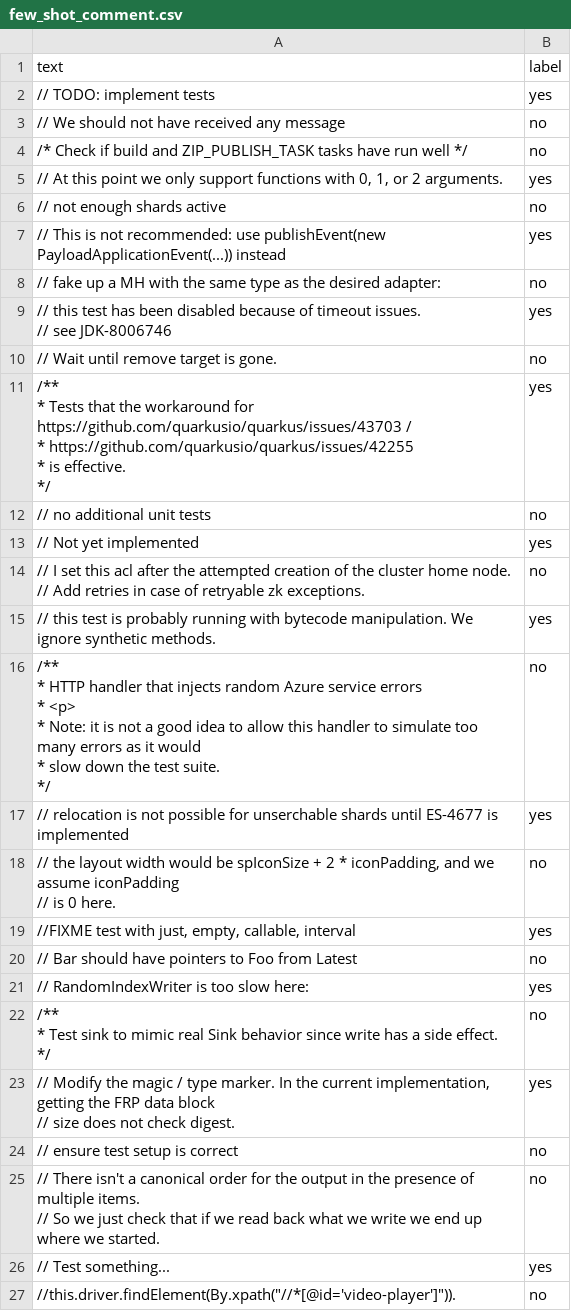
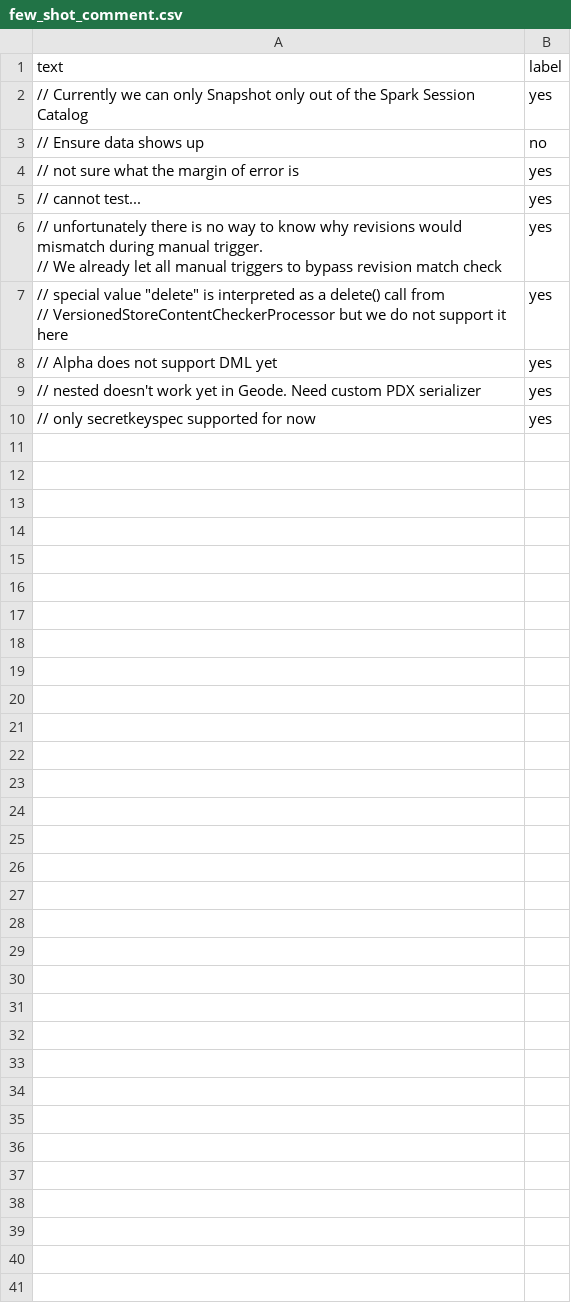
Before and after one commit to SQMLab/technical-debt, a CSV file: data/few_shot_comment.csv, drawn as a sheet.

```diff
--- a/data/few_shot_comment.csv
+++ b/data/few_shot_comment.csv
@@ -1,44 +1,12 @@
 text,label
-// TODO: implement tests,yes
-// We should not have received any message,no
-/* Check if build and ZIP_PUBLISH_TASK tasks have run well */,no
-"// At this point we only support functions with 0, 1, or 2 arguments.",yes
-// not enough shards active,no
-// This is not recommended: use publishEvent(new PayloadApplicationEvent(...)) instead,yes
-// fake up a MH with the same type as the desired adapter:,no
-"// this test has been disabled because of timeout issues.
-// see JDK-8006746",yes
-// Wait until remove target is gone.,no
-"/**
- * Tests that the workaround for https://github.com/quarkusio/quarkus/issues/43703 /
- * https://github.com/quarkusio/quarkus/issues/42255
- * is effective.
- */",yes
- // no additional unit tests,no
- // Not yet implemented,yes
-"// I set this acl after the attempted creation of the cluster home node.
-// Add retries in case of retryable zk exceptions.",no
- //  this test is probably running with bytecode manipulation. We ignore synthetic methods.,yes
-"/**
- * HTTP handler that injects random Azure service errors
- * <p>
- * Note: it is not a good idea to allow this handler to simulate too many errors as it would
- * slow down the test suite.
- */
-",no
-// relocation is not possible for unserchable shards until ES-4677 is implemented,yes
-"// the layout width would be spIconSize + 2 * iconPadding, and we assume iconPadding
-// is 0 here.",no
-"//FIXME test with just, empty, callable, interval",yes
-// Bar should have pointers to Foo from Latest,no
-// RandomIndexWriter is too slow here:,yes
-"/**
- * Test sink to mimic real Sink behavior since write has a side effect.
- */",no
-"// Modify the magic / type marker. In the current implementation, getting the FRP data block
-// size does not check digest.",yes
-// ensure test setup is correct,no
-"// There isn't a canonical order for the output in the presence of multiple items.
-// So we just check that if we read back what we write we end up where we started.",no
-// Test something...,yes
-"//this.driver.findElement(By.xpath(""//*[@id='video-player']"")).",no
+// Currently we can only Snapshot only out of the Spark Session Catalog,yes
+// Ensure data shows up,no
+// not sure what the margin of error is,yes
+// cannot test...,yes
+"// unfortunately there is no way to know why revisions would mismatch during manual trigger.
+// We already let all manual triggers to bypass revision match check",yes
+"// special value ""delete"" is interpreted as a delete() call from
+// VersionedStoreContentCheckerProcessor but we do not support it here",yes
+// Alpha does not support DML yet,yes
+// nested doesn't work yet in Geode. Need custom PDX serializer,yes
+// only secretkeyspec supported for now,yes
```
Also changed, not shown: 2 other files.
